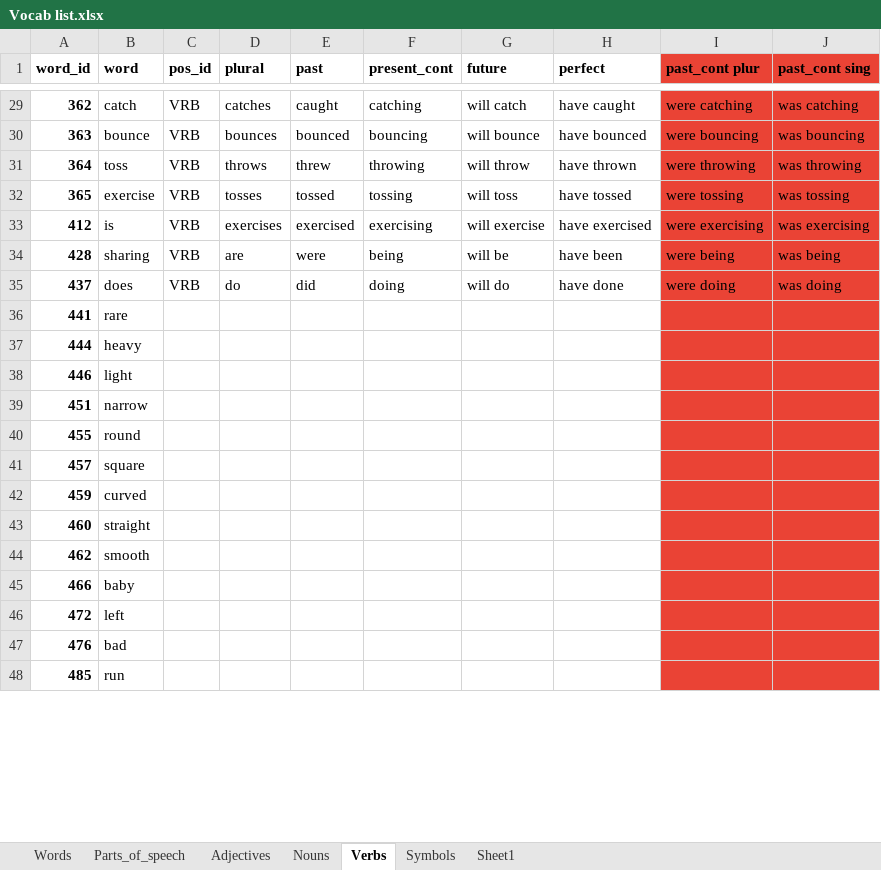
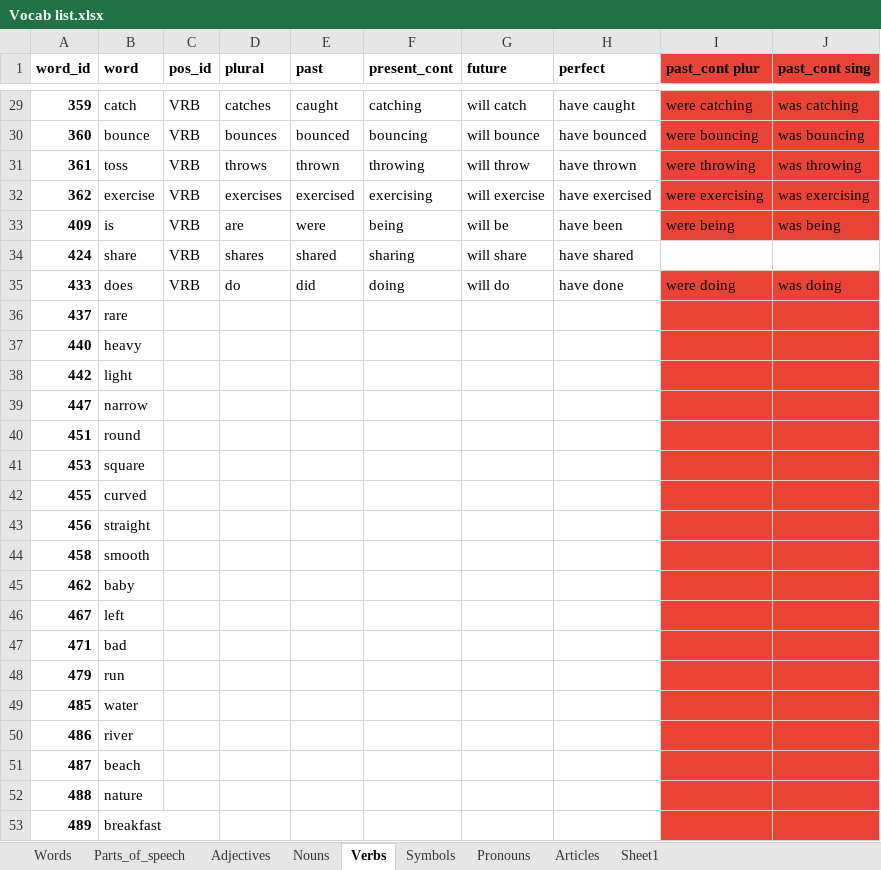
Before and after one commit to J11an/COMP3901-Capstone-Speak-Ez-AAC, an Excel workbook: app/Vocab list.xlsx, sheet Verbs, drawn as a sheet; only a part is shown, gaps mark what is left out; values as stored, in another font and other column widths than the file's, no borders; charts and pictures not drawn; removed rows and columns are numbered as before the commit, all else as after; the diff covers the shown part only; the diff names each change by its address in the sheet, - before the commit and + after, or states it on an @@ line.

```diff
--- a/app/Vocab list.xlsx (sheet Verbs)
+++ b/app/Vocab list.xlsx (sheet Verbs)
+sheet tab: Pronouns
+sheet tab: Articles
-A29 (word_id): 362
+A29 (word_id): 359
-A30 (word_id): 363
+A30 (word_id): 360
-A31 (word_id): 364
+A31 (word_id): 361
-E31 (past): threw
+E31 (past): thrown
-row 32: 365 | exercise | VRB | tosses | tossed | tossing | will toss | have tossed | were tossing | was tossing
-A32 (word_id): 412
+A32 (word_id): 362
-B32 (word): is
+B32 (word): exercise
-A33 (word_id): 428
+A33 (word_id): 409
-B33 (word): sharing
+B33 (word): is
+row 34: 424 | share | VRB | shares | shared | sharing | will share | have shared
-A35 (word_id): 437
+A35 (word_id): 433
-A36 (word_id): 441
+A36 (word_id): 437
-A37 (word_id): 444
+A37 (word_id): 440
-A38 (word_id): 446
+A38 (word_id): 442
+row 39: 447 | narrow
-B40 (word): narrow
+B40 (word): round
+row 41: 453 | square
-B42 (word): round
+B42 (word): curved
-row 41: 457 | square
-row 42: 459 | curved
-A43 (word_id): 460
+A43 (word_id): 456
+row 44: 458 | smooth
-B45 (word): smooth
+B45 (word): baby
-row 45: 466 | baby
-A46 (word_id): 472
+A46 (word_id): 467
-A47 (word_id): 476
+A47 (word_id): 471
+row 48: 479 | run
-B49 (word): run
+B49 (word): water
+row 50: 486 | river
+row 51: 487 | beach
+row 52: 488 | nature
+row 53: 489 | breakfast
```
Also changed, not shown: 5 added rows, 14 removed rows and 46 edited cells elsewhere in this sheet, sheet Words, sheet Nouns, sheet Adjectives, formulas that keep their value, charts or pictures, 1 other file.
